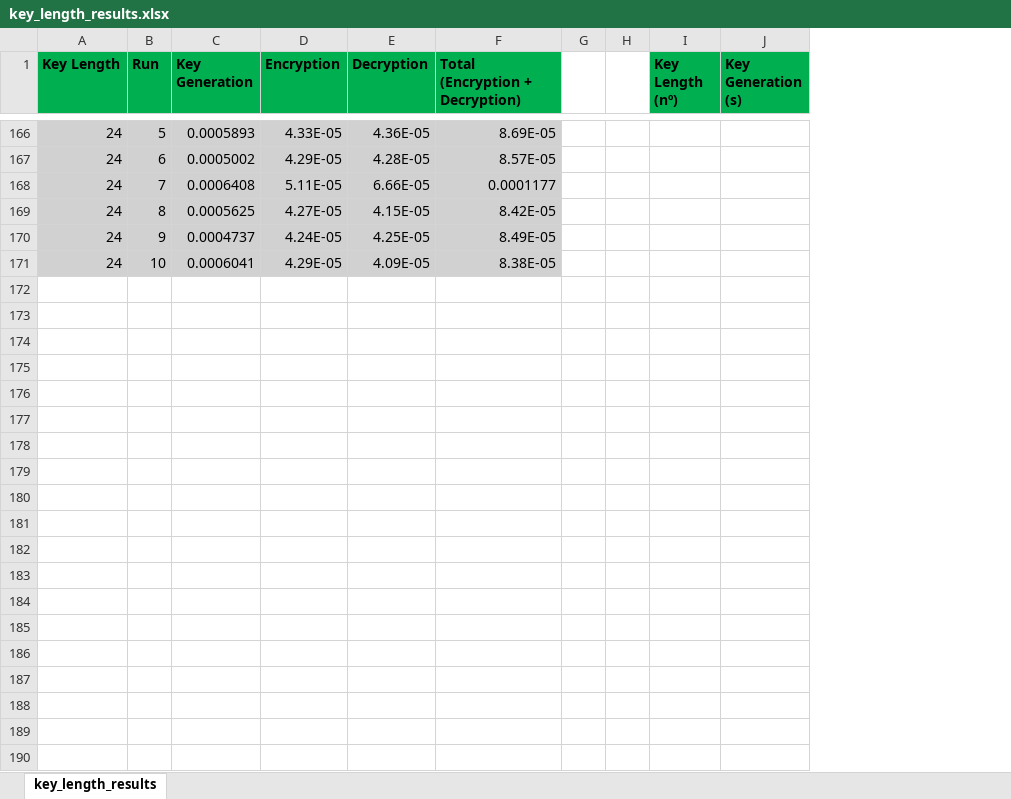
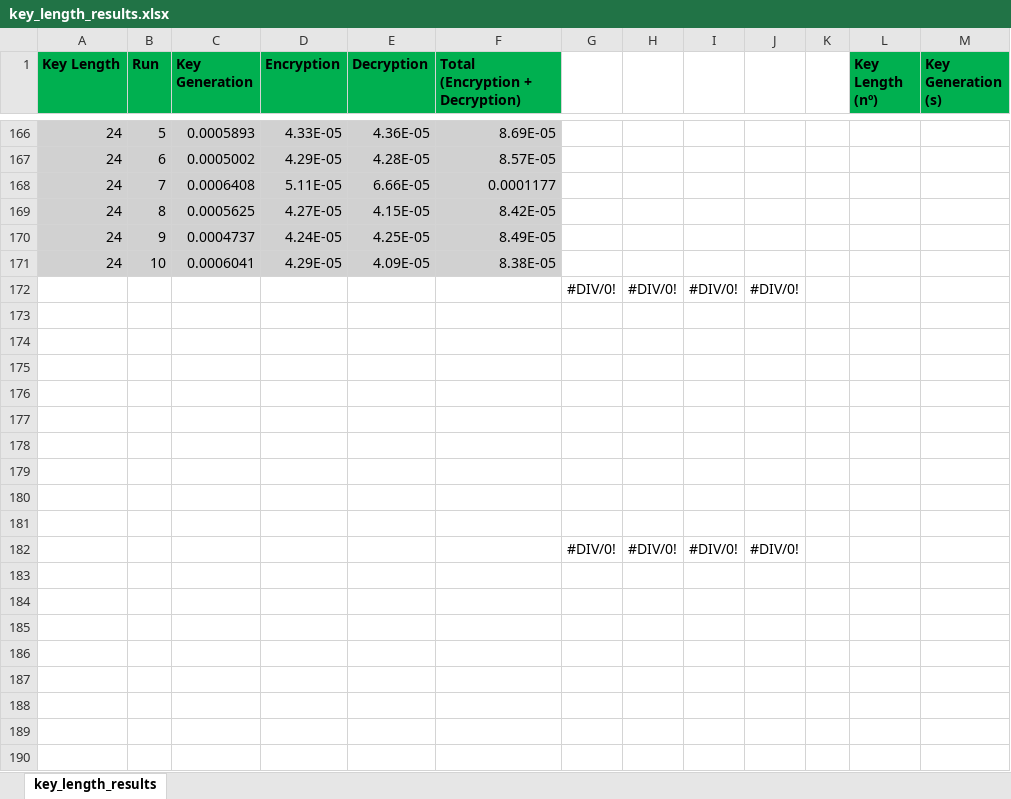
Before and after one commit to raf181/Trabajo-de-Campo-de-Matematicas, an Excel workbook: prime-gen/key_length_results.xlsx, sheet key_length_results, drawn as a sheet; only a part is shown, gaps mark what is left out; values as stored, in another font and other column widths than the file's, no borders; charts and pictures not drawn; removed rows and columns are numbered as before the commit, all else as after; rows hold the shown columns only; the diff covers the shown part only; the diff names each change by its address in the sheet, - before the commit and + after, or states it on an @@ line.

```diff
--- a/prime-gen/key_length_results.xlsx (sheet key_length_results)
+++ b/prime-gen/key_length_results.xlsx (sheet key_length_results)
-column G, empty
+column G, empty
+column H, empty
+column I, empty
+column J, empty
+row 172:  |  |  |  |  |  | #DIV/0! | #DIV/0! | #DIV/0! | #DIV/0!
+row 173: (empty)
+row 174: (empty)
+row 175: (empty)
+row 176: (empty)
+row 177: (empty)
+row 178: (empty)
+row 179: (empty)
+row 180: (empty)
+row 181: (empty)
+row 182:  |  |  |  |  |  | #DIV/0! | #DIV/0! | #DIV/0! | #DIV/0!
+row 183: (empty)
+row 184: (empty)
+row 185: (empty)
+row 186: (empty)
+row 187: (empty)
+row 188: (empty)
+row 189: (empty)
+row 190: (empty)
```
Also changed, not shown: 162 added rows, 70 edited cells and cell formats elsewhere in this sheet, charts or pictures, 2 other files.
